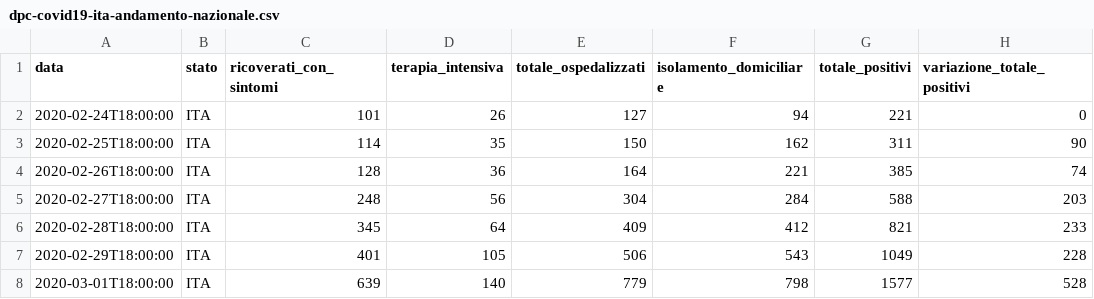
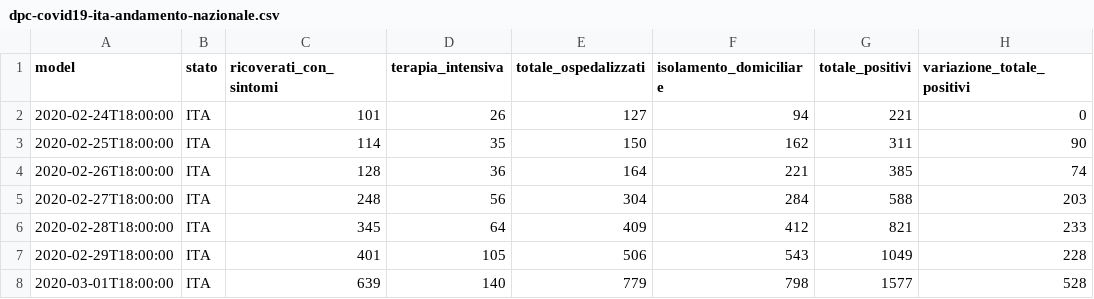
Before and after one commit to afjcjsbx/SparkCovid, a CSV file: script/files/dpc-covid19-ita-andamento-nazionale.csv, drawn as a sheet; only a part is shown; the diff names each change by its address in the sheet, - before the commit and + after, or states it on an @@ line.

```diff
--- a/script/files/dpc-covid19-ita-andamento-nazionale.csv
+++ b/script/files/dpc-covid19-ita-andamento-nazionale.csv
-A1: data
+A1: model
```
Also changed, not shown: src/main/resources/dataset1.csv, 32 other files.
